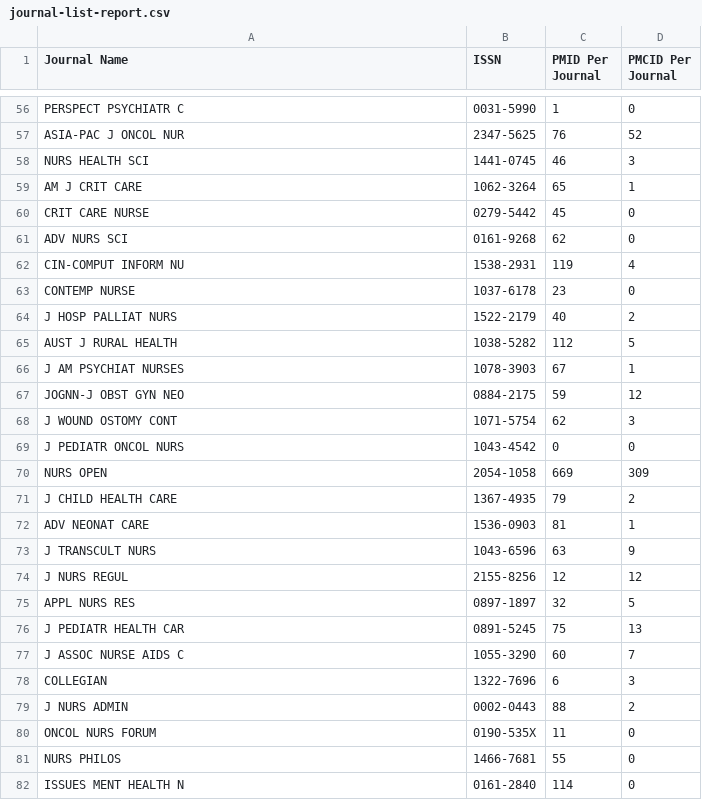
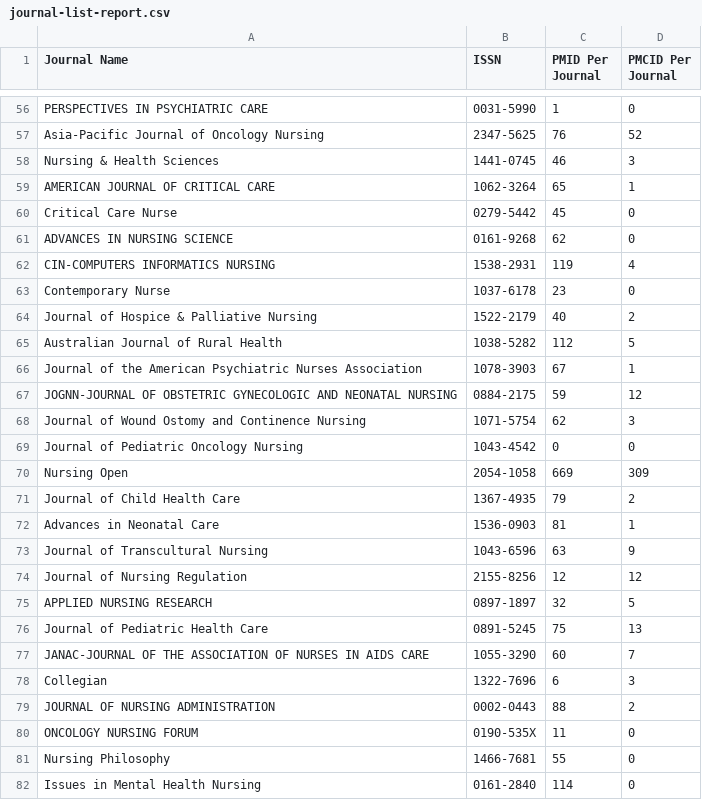
Before and after one commit to pigergast/JournalCollector, a CSV file: journal-list-report.csv, drawn as a sheet; only a part is shown, gaps mark what is left out; the diff covers the shown part only; the diff names each change by its address in the sheet, - before the commit and + after, or states it on an @@ line.

Commit message:
update journal-lis-report

```diff
--- a/journal-list-report.csv
+++ b/journal-list-report.csv
-A56 (Journal Name): PERSPECT PSYCHIATR C
+A56 (Journal Name): PERSPECTIVES IN PSYCHIATRIC CARE
-A57 (Journal Name): ASIA-PAC J ONCOL NUR
+A57 (Journal Name): Asia-Pacific Journal of Oncology Nursing
-A58 (Journal Name): NURS HEALTH SCI
+A58 (Journal Name): Nursing & Health Sciences
-A59 (Journal Name): AM J CRIT CARE
+A59 (Journal Name): AMERICAN JOURNAL OF CRITICAL CARE
-A60 (Journal Name): CRIT CARE NURSE
+A60 (Journal Name): Critical Care Nurse
-A61 (Journal Name): ADV NURS SCI
+A61 (Journal Name): ADVANCES IN NURSING SCIENCE
-A62 (Journal Name): CIN-COMPUT INFORM NU
+A62 (Journal Name): CIN-COMPUTERS INFORMATICS NURSING
-A63 (Journal Name): CONTEMP NURSE
+A63 (Journal Name): Contemporary Nurse
-A64 (Journal Name): J HOSP PALLIAT NURS
+A64 (Journal Name): Journal of Hospice & Palliative Nursing
-A65 (Journal Name): AUST J RURAL HEALTH
+A65 (Journal Name): Australian Journal of Rural Health
-A66 (Journal Name): J AM PSYCHIAT NURSES
+A66 (Journal Name): Journal of the American Psychiatric Nurses Association
-A67 (Journal Name): JOGNN-J OBST GYN NEO
+A67 (Journal Name): JOGNN-JOURNAL OF OBSTETRIC GYNECOLOGIC AND NEONATAL NURSING
-A68 (Journal Name): J WOUND OSTOMY CONT
+A68 (Journal Name): Journal of Wound Ostomy and Continence Nursing
-A69 (Journal Name): J PEDIATR ONCOL NURS
+A69 (Journal Name): Journal of Pediatric Oncology Nursing
-A70 (Journal Name): NURS OPEN
+A70 (Journal Name): Nursing Open
-A71 (Journal Name): J CHILD HEALTH CARE
+A71 (Journal Name): Journal of Child Health Care
-A72 (Journal Name): ADV NEONAT CARE
+A72 (Journal Name): Advances in Neonatal Care
-A73 (Journal Name): J TRANSCULT NURS
+A73 (Journal Name): Journal of Transcultural Nursing
-A74 (Journal Name): J NURS REGUL
+A74 (Journal Name): Journal of Nursing Regulation
-A75 (Journal Name): APPL NURS RES
+A75 (Journal Name): APPLIED NURSING RESEARCH
-A76 (Journal Name): J PEDIATR HEALTH CAR
+A76 (Journal Name): Journal of Pediatric Health Care
-A77 (Journal Name): J ASSOC NURSE AIDS C
+A77 (Journal Name): JANAC-JOURNAL OF THE ASSOCIATION OF NURSES IN AIDS CARE
-A78 (Journal Name): COLLEGIAN
+A78 (Journal Name): Collegian
-A79 (Journal Name): J NURS ADMIN
+A79 (Journal Name): JOURNAL OF NURSING ADMINISTRATION
-A80 (Journal Name): ONCOL NURS FORUM
+A80 (Journal Name): ONCOLOGY NURSING FORUM
-A81 (Journal Name): NURS PHILOS
+A81 (Journal Name): Nursing Philosophy
-A82 (Journal Name): ISSUES MENT HEALTH N
+A82 (Journal Name): Issues in Mental Health Nursing
```
Also changed, not shown: 97 edited cells elsewhere in this file, 1 other file.
